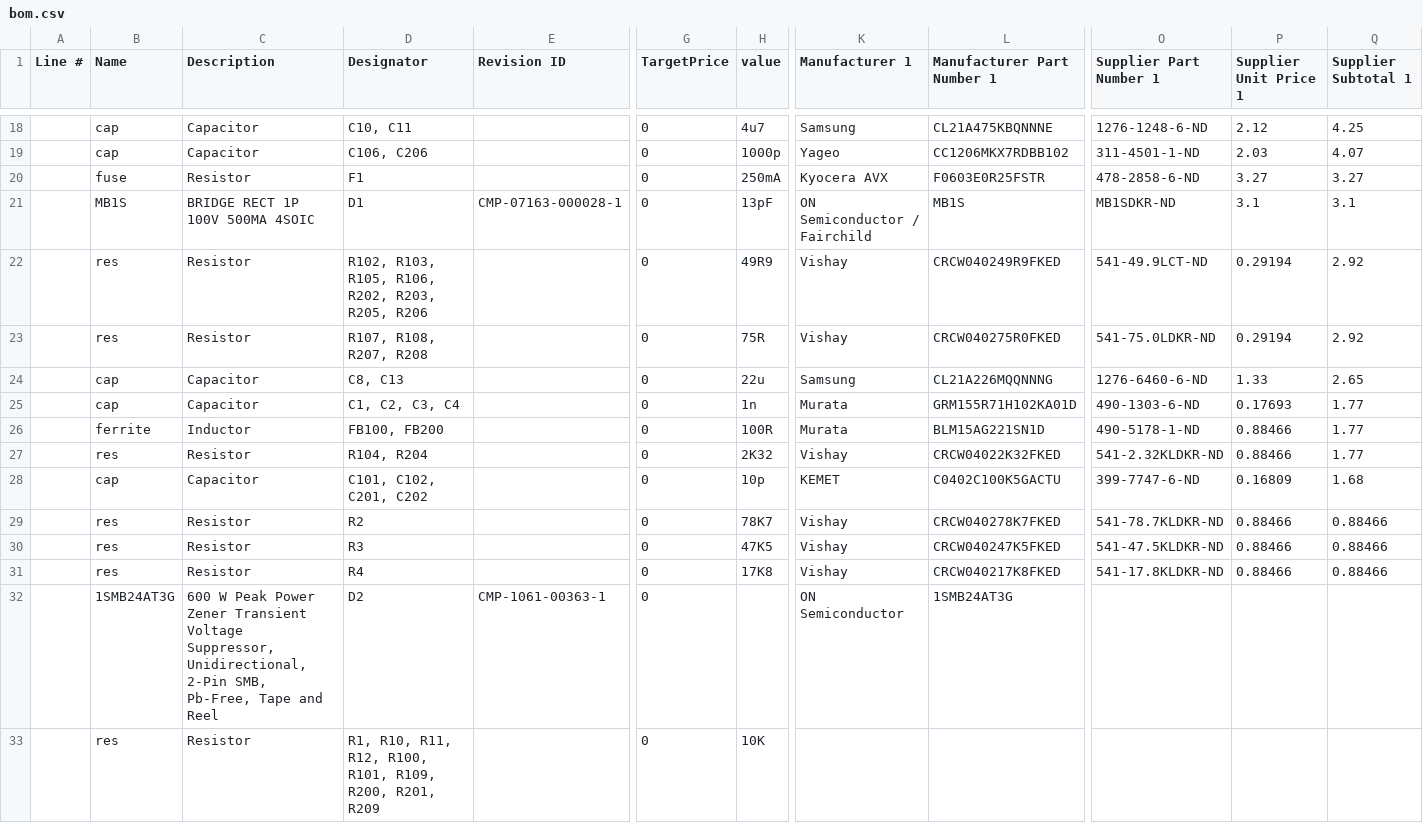
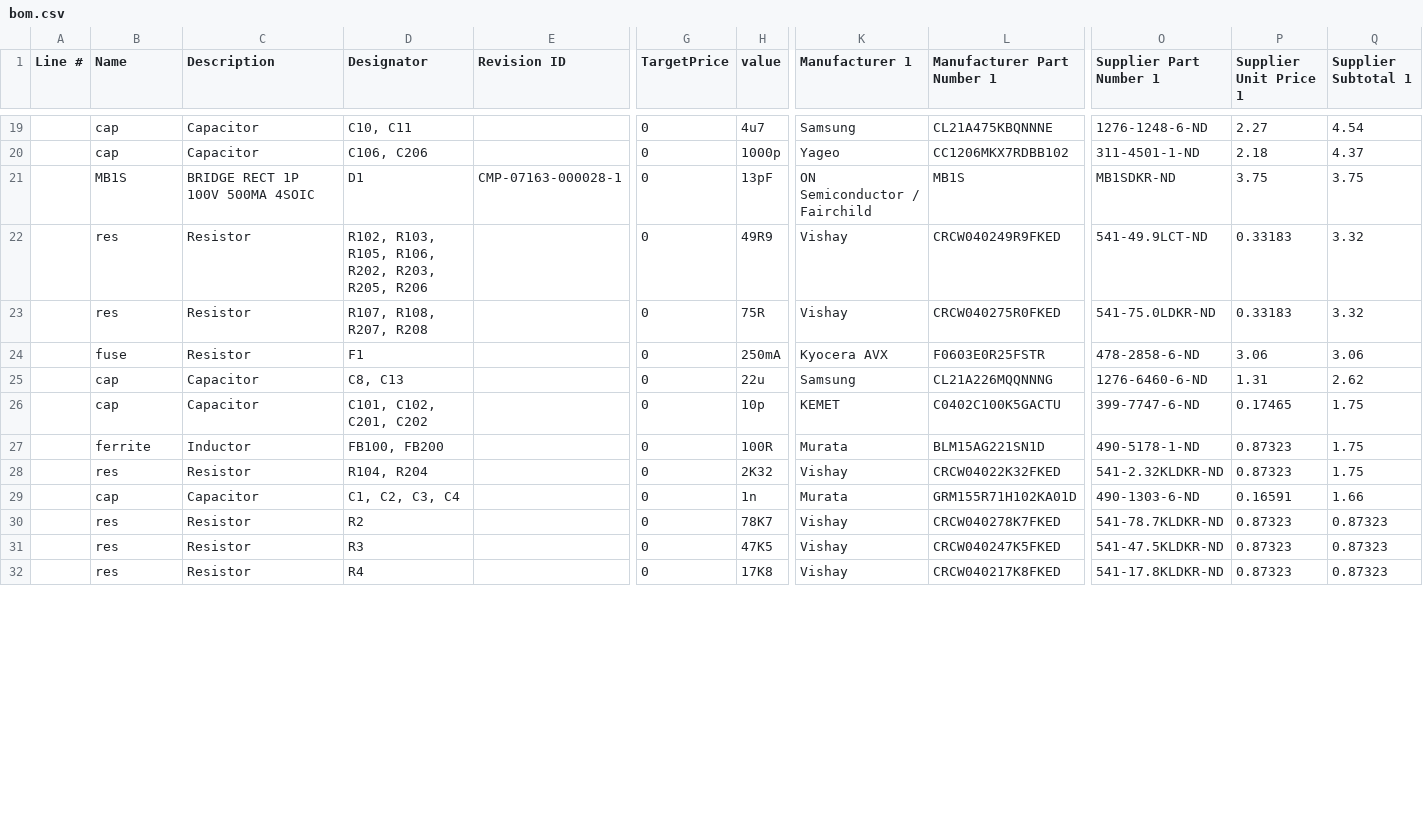
Before and after one commit to Atmelfan/pcb-uwt-788, a CSV file: bom.csv, drawn as a sheet; only a part is shown, gaps mark what is left out; removed rows and columns are numbered as before the commit, all else as after; rows hold the shown columns only; the diff covers the shown part only; the diff names each change by its address in the sheet, - before the commit and + after, or states it on an @@ line.

```diff
--- a/bom.csv
+++ b/bom.csv
-P19 (Supplier Unit Price 1): 2.12
+P19 (Supplier Unit Price 1): 2.27
-Q19 (Supplier Subtotal 1): 4.25
+Q19 (Supplier Subtotal 1): 4.54
-P20 (Supplier Unit Price 1): 2.03
+P20 (Supplier Unit Price 1): 2.18
-Q20 (Supplier Subtotal 1): 4.07
+Q20 (Supplier Subtotal 1): 4.37
-row 20:  | fuse | Resistor | F1 |  | 0 | 250mA | Kyocera AVX | F0603E0R25FSTR | 478-2858-6-ND | 3.27 | 3.27
-P21 (Supplier Unit Price 1): 3.1
+P21 (Supplier Unit Price 1): 3.75
-Q21 (Supplier Subtotal 1): 3.1
+Q21 (Supplier Subtotal 1): 3.75
-P22:P23 (Supplier Unit Price 1): 0.29194
+P22:P23 (Supplier Unit Price 1): 0.33183
-Q22:Q23 (Supplier Subtotal 1): 2.92
+Q22:Q23 (Supplier Subtotal 1): 3.32
+row 24:  | fuse | Resistor | F1 |  | 0 | 250mA | Kyocera AVX | F0603E0R25FSTR | 478-2858-6-ND | 3.06 | 3.06
-P25 (Supplier Unit Price 1): 1.33
+P25 (Supplier Unit Price 1): 1.31
-Q25 (Supplier Subtotal 1): 2.65
+Q25 (Supplier Subtotal 1): 2.62
-D26 (Designator): C1, C2, C3, C4
+D26 (Designator): C101, C102, C201, C202
-H26 (value): 1n
+H26 (value): 10p
-K26 (Manufacturer 1): Murata
+K26 (Manufacturer 1): KEMET
-L26 (Manufacturer Part Number 1): GRM155R71H102KA01D
+L26 (Manufacturer Part Number 1): C0402C100K5GACTU
-O26 (Supplier Part Number 1): 490-1303-6-ND
+O26 (Supplier Part Number 1): 399-7747-6-ND
-P26 (Supplier Unit Price 1): 0.17693
+P26 (Supplier Unit Price 1): 0.17465
-Q26:Q28 (Supplier Subtotal 1): 1.77
+Q26:Q28 (Supplier Subtotal 1): 1.75
-P27:P28 (Supplier Unit Price 1): 0.88466
+P27:P28 (Supplier Unit Price 1): 0.87323
-D29 (Designator): C101, C102, C201, C202
+D29 (Designator): C1, C2, C3, C4
-H29 (value): 10p
+H29 (value): 1n
-K29 (Manufacturer 1): KEMET
+K29 (Manufacturer 1): Murata
-L29 (Manufacturer Part Number 1): C0402C100K5GACTU
+L29 (Manufacturer Part Number 1): GRM155R71H102KA01D
-O29 (Supplier Part Number 1): 399-7747-6-ND
+O29 (Supplier Part Number 1): 490-1303-6-ND
-P29 (Supplier Unit Price 1): 0.16809
+P29 (Supplier Unit Price 1): 0.16591
-Q29 (Supplier Subtotal 1): 1.68
+Q29 (Supplier Subtotal 1): 1.66
-P30:P32 (Supplier Unit Price 1): 0.88466
+P30:P32 (Supplier Unit Price 1): 0.87323
-Q30:Q32 (Supplier Subtotal 1): 0.88466
+Q30:Q32 (Supplier Subtotal 1): 0.87323
-row 32:  | 1SMB24AT3G | 600 W Peak Power Zener Transient Voltage Suppressor, Unidirectional, 2-Pin SMB, Pb-Free, Tape and Reel | D2 | CMP-1061-00363-1 | 0 |  | ON Semiconductor | 1SMB24AT3G
-row 33:  | res | Resistor | R1, R10, R11, R12, R100, R101, R109, R200, R201, R209 |  | 0 | 10K
```
Also changed, not shown: 4 added rows, 1 removed row and 32 edited cells elsewhere in this file, 3 other files.
